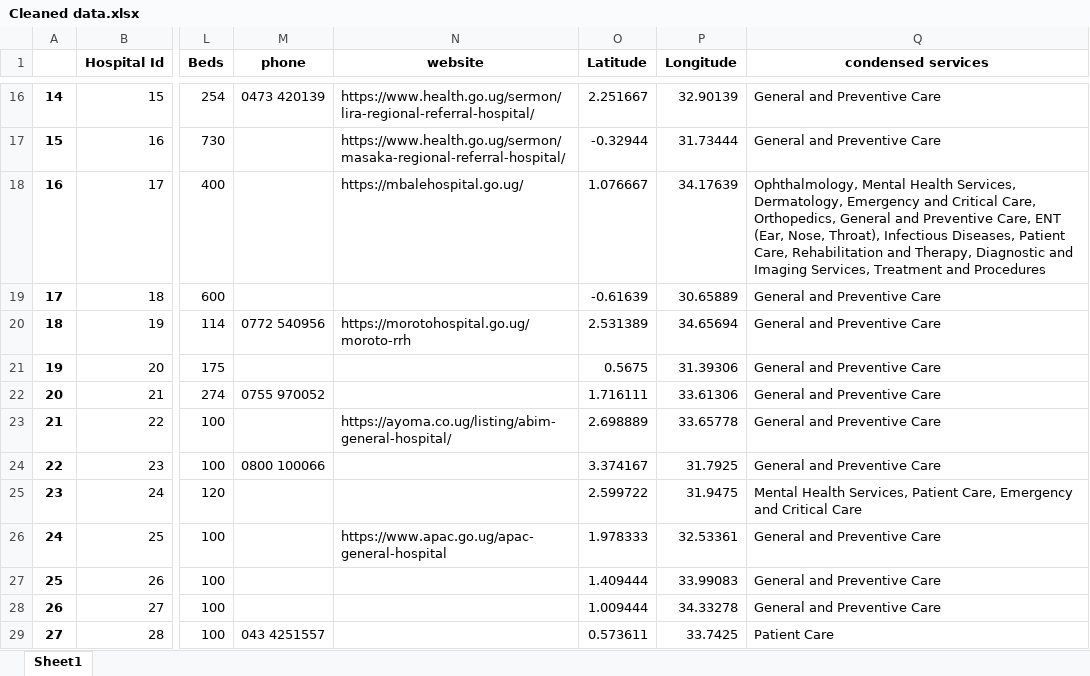
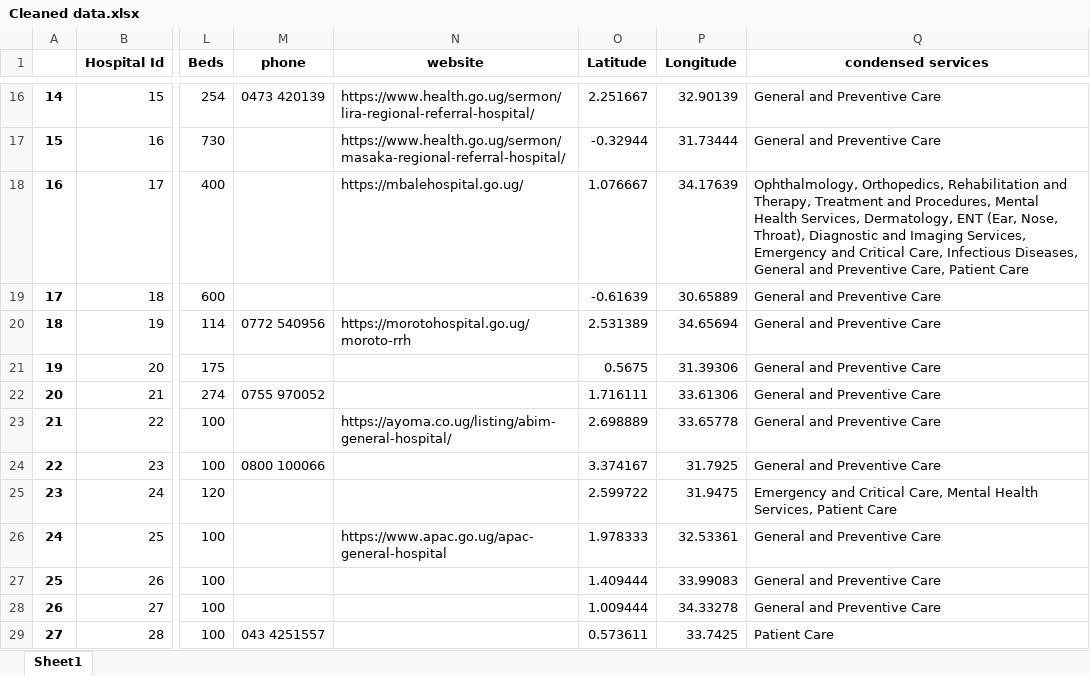
Before and after one commit to rashidkisejjere0784/SMART-health-recommendation-system-in-Flask, an Excel workbook: Data/Cleaned data.xlsx, sheet Sheet1, drawn as a sheet; only a part is shown, gaps mark what is left out; values as stored, in another font and other column widths than the file's, no borders; the diff covers the shown part only; the diff names each change by its address in the sheet, - before the commit and + after, or states it on an @@ line.

```diff
--- a/Data/Cleaned data.xlsx (sheet Sheet1)
+++ b/Data/Cleaned data.xlsx (sheet Sheet1)
-Q18 (condensed services): Ophthalmology, Mental Health Services, Dermatology, Emergency and Critical Care, Orthopedics, General and Preventive Care, ENT (Ear, Nose, Throat), Infectious Diseases, Patient Care, Rehabilitation and Therapy, Diagnostic and Imaging Services, Treatment and Procedures
+Q18 (condensed services): Ophthalmology, Orthopedics, Rehabilitation and Therapy, Treatment and Procedures, Mental Health Services, Dermatology, ENT (Ear, Nose, Throat), Diagnostic and Imaging Services, Emergency and Critical Care, Infectious Diseases, General and Preventive Care, Patient Care
-Q25 (condensed services): Mental Health Services, Patient Care, Emergency and Critical Care
+Q25 (condensed services): Emergency and Critical Care, Mental Health Services, Patient Care
```
Also changed, not shown: 14 edited cells elsewhere in this sheet, 5 other files.
